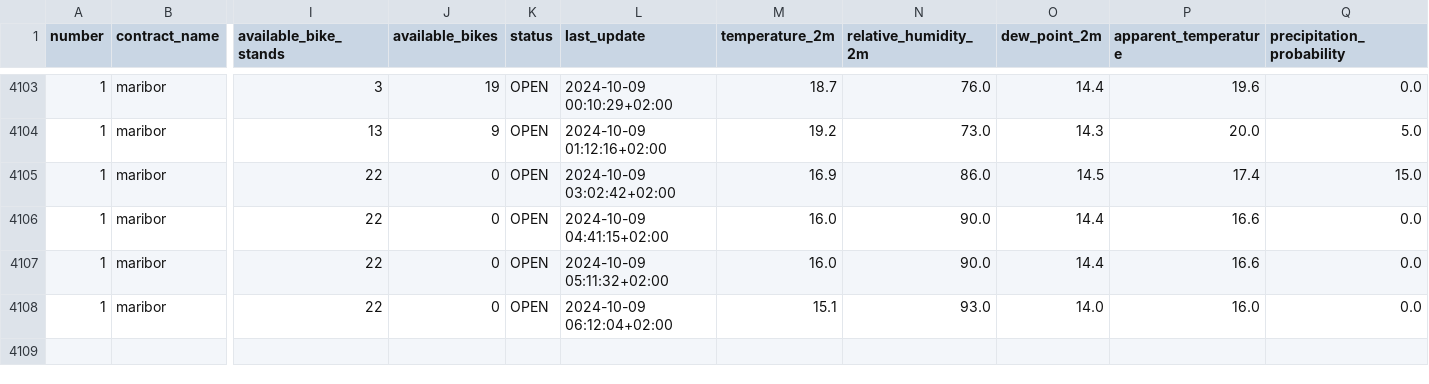
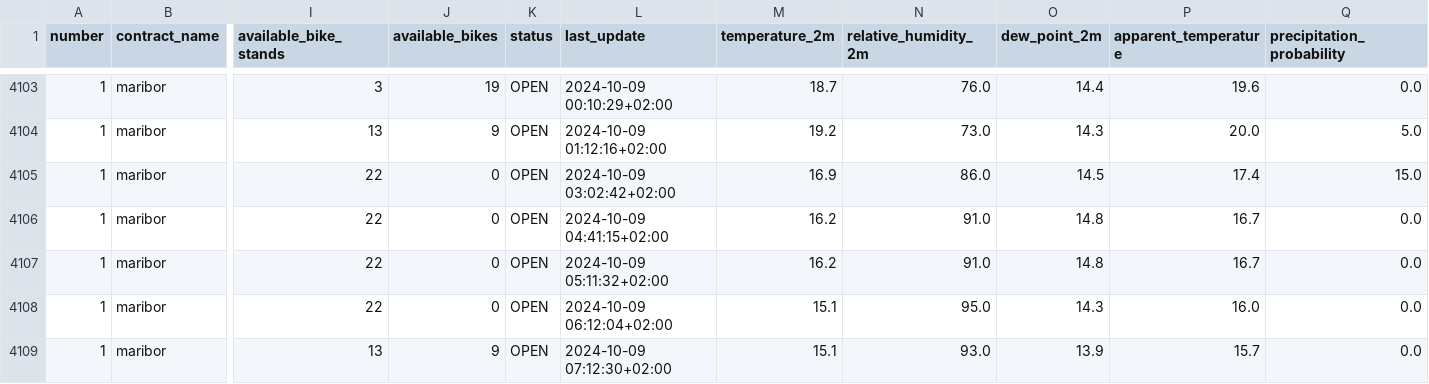
Before and after one commit to PetelinekBenjamin/ML1, a CSV file: data/processed/GOSPOSVETSKA C - TURNERJEVA UL.csv, drawn as a sheet; only a part is shown, gaps mark what is left out; rows hold the shown columns only; the diff names each change by its address in the sheet, - before the commit and + after, or states it on an @@ line.

```diff
--- a/data/processed/GOSPOSVETSKA C - TURNERJEVA UL.csv
+++ b/data/processed/GOSPOSVETSKA C - TURNERJEVA UL.csv
-M4106:M4107 (temperature_2m): 16.0
+M4106:M4107 (temperature_2m): 16.2
-N4106:N4107 (relative_humidity_2m): 90.0
+N4106:N4107 (relative_humidity_2m): 91.0
-O4106:O4107 (dew_point_2m): 14.4
+O4106:O4107 (dew_point_2m): 14.8
-P4106:P4107 (apparent_temperature): 16.6
+P4106:P4107 (apparent_temperature): 16.7
-N4108 (relative_humidity_2m): 93.0
+N4108 (relative_humidity_2m): 95.0
-O4108 (dew_point_2m): 14.0
+O4108 (dew_point_2m): 14.3
+row 4109: 1 | maribor | 13 | 9 | OPEN | 2024-10-09 07:12:30+02:00 | 15.1 | 93.0 | 13.9 | 15.7 | 0.0
```
Also changed, not shown: 2 other files.
